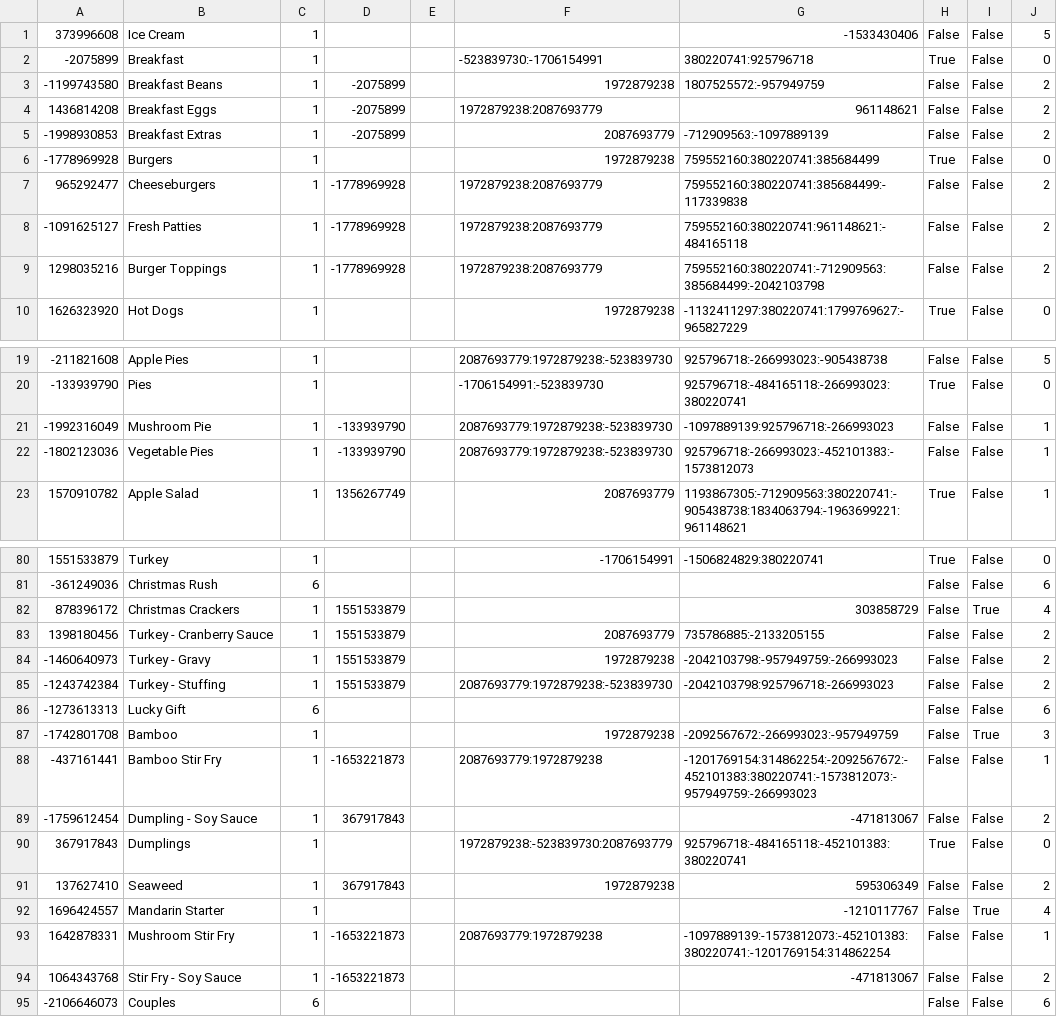
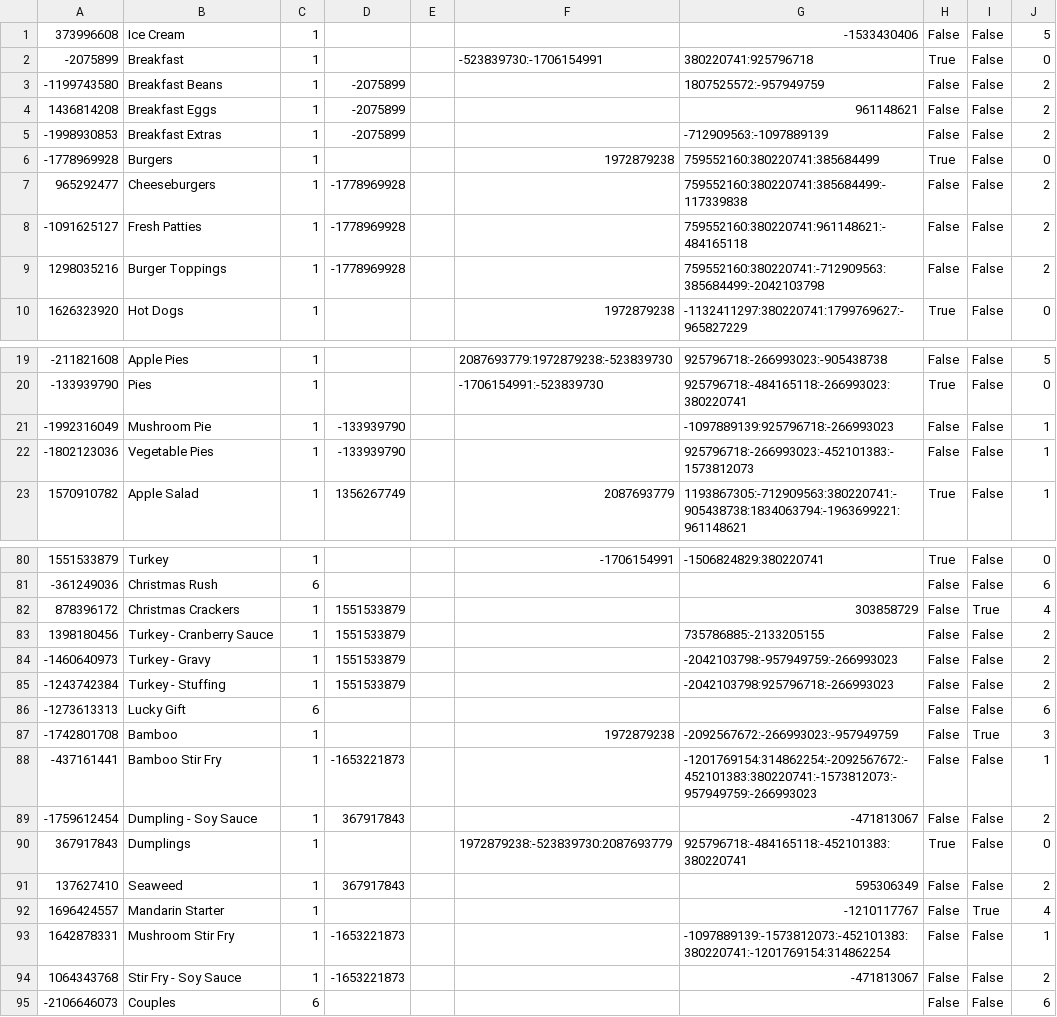
Before and after one commit to ambersz/plateup-set-seed-tools, a CSV file: src/workers/db/cardExport.csv, drawn as a sheet; only a part is shown, gaps mark what is left out; the diff covers the shown part only.

Commit message:
only unlock processes for new menuitems

```diff
--- a/src/workers/db/cardExport.csv
+++ b/src/workers/db/cardExport.csv
@@ -2,9 +2,9 @@
 -2075899,Breakfast,1,,,-523839730:-1706154991,380220741:925796718,True,False,0
--1199743580,Breakfast Beans,1,-2075899,,1972879238,1807525572:-957949759,False,False,2
-1436814208,Breakfast Eggs,1,-2075899,,1972879238:2087693779,961148621,False,False,2
--1998930853,Breakfast Extras,1,-2075899,,2087693779,-712909563:-1097889139,False,False,2
+-1199743580,Breakfast Beans,1,-2075899,,,1807525572:-957949759,False,False,2
+1436814208,Breakfast Eggs,1,-2075899,,,961148621,False,False,2
+-1998930853,Breakfast Extras,1,-2075899,,,-712909563:-1097889139,False,False,2
 -1778969928,Burgers,1,,,1972879238,759552160:380220741:385684499,True,False,0
-965292477,Cheeseburgers,1,-1778969928,,1972879238:2087693779,759552160:380220741:385684499:-117339838,False,False,2
--1091625127,Fresh Patties,1,-1778969928,,1972879238:2087693779,759552160:380220741:961148621:-484165118,False,False,2
-1298035216,Burger Toppings,1,-1778969928,,1972879238:2087693779,759552160:380220741:-712909563:385684499:-2042103798,False,False,2
+965292477,Cheeseburgers,1,-1778969928,,,759552160:380220741:385684499:-117339838,False,False,2
+-1091625127,Fresh Patties,1,-1778969928,,,759552160:380220741:961148621:-484165118,False,False,2
+1298035216,Burger Toppings,1,-1778969928,,,759552160:380220741:-712909563:385684499:-2042103798,False,False,2
 1626323920,Hot Dogs,1,,,1972879238,-1132411297:380220741:1799769627:-965827229,True,False,0
@@ -20,4 +20,4 @@
 -133939790,Pies,1,,,-1706154991:-523839730,925796718:-484165118:-266993023:380220741,True,False,0
--1992316049,Mushroom Pie,1,-133939790,,2087693779:1972879238:-523839730,-1097889139:925796718:-266993023,False,False,1
--1802123036,Vegetable Pies,1,-133939790,,2087693779:1972879238:-523839730,925796718:-266993023:-452101383:-1573812073,False,False,1
+-1992316049,Mushroom Pie,1,-133939790,,,-1097889139:925796718:-266993023,False,False,1
+-1802123036,Vegetable Pies,1,-133939790,,,925796718:-266993023:-452101383:-1573812073,False,False,1
 1570910782,Apple Salad,1,1356267749,,2087693779,1193867305:-712909563:380220741:-905438738:1834063794:-1963699221:961148621,True,False,1
@@ -82,13 +82,13 @@
 878396172,Christmas Crackers,1,1551533879,,,303858729,False,True,4
-1398180456,Turkey - Cranberry Sauce,1,1551533879,,2087693779,735786885:-2133205155,False,False,2
--1460640973,Turkey - Gravy,1,1551533879,,1972879238,-2042103798:-957949759:-266993023,False,False,2
--1243742384,Turkey - Stuffing,1,1551533879,,2087693779:1972879238:-523839730,-2042103798:925796718:-266993023,False,False,2
+1398180456,Turkey - Cranberry Sauce,1,1551533879,,,735786885:-2133205155,False,False,2
+-1460640973,Turkey - Gravy,1,1551533879,,,-2042103798:-957949759:-266993023,False,False,2
+-1243742384,Turkey - Stuffing,1,1551533879,,,-2042103798:925796718:-266993023,False,False,2
 -1273613313,Lucky Gift,6,,,,,False,False,6
 -1742801708,Bamboo,1,,,1972879238,-2092567672:-266993023:-957949759,False,True,3
--437161441,Bamboo Stir Fry,1,-1653221873,,2087693779:1972879238,-1201769154:314862254:-2092567672:-452101383:380220741:-1573812073:-957949759:-266993023,False,False,1
+-437161441,Bamboo Stir Fry,1,-1653221873,,,-1201769154:314862254:-2092567672:-452101383:380220741:-1573812073:-957949759:-266993023,False,False,1
 -1759612454,Dumpling - Soy Sauce,1,367917843,,,-471813067,False,False,2
 367917843,Dumplings,1,,,1972879238:-523839730:2087693779,925796718:-484165118:-452101383:380220741,True,False,0
-137627410,Seaweed,1,367917843,,1972879238,595306349,False,False,2
+137627410,Seaweed,1,367917843,,,595306349,False,False,2
 1696424557,Mandarin Starter,1,,,,-1210117767,False,True,4
-1642878331,Mushroom Stir Fry,1,-1653221873,,2087693779:1972879238,-1097889139:-1573812073:-452101383:380220741:-1201769154:314862254,False,False,1
+1642878331,Mushroom Stir Fry,1,-1653221873,,,-1097889139:-1573812073:-452101383:380220741:-1201769154:314862254,False,False,1
 1064343768,Stir Fry - Soy Sauce,1,-1653221873,,,-471813067,False,False,2
```
Also changed, not shown: 11 edited cells elsewhere in this file.
